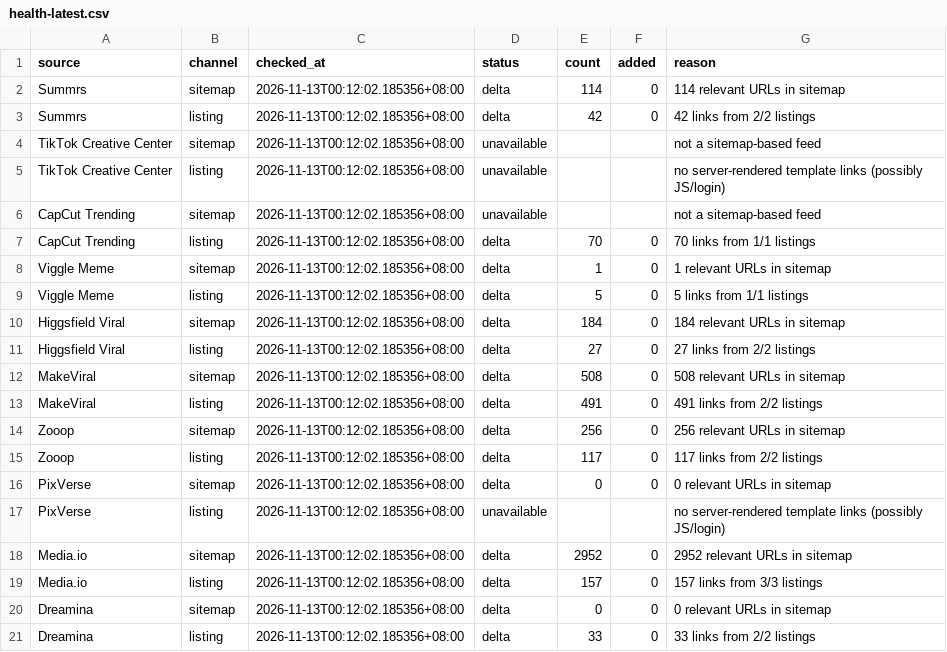
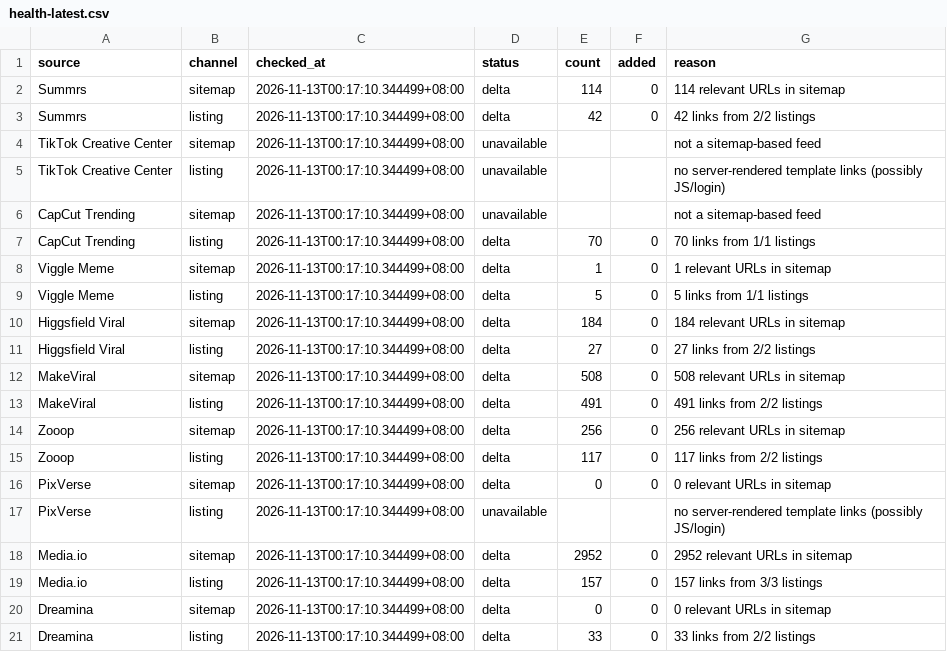
Before and after one commit to yestar2023-alt/trendradar, a CSV file: ai-video-radar/reports/health-latest.csv, drawn as a sheet.

```diff
--- a/ai-video-radar/reports/health-latest.csv
+++ b/ai-video-radar/reports/health-latest.csv
@@ -1,21 +1,21 @@
 source,channel,checked_at,status,count,added,reason
-Summrs,sitemap,2026-11-13T00:12:02.185356+08:00,delta,114,0,114 relevant URLs in sitemap
-Summrs,listing,2026-11-13T00:12:02.185356+08:00,delta,42,0,42 links from 2/2 listings
-TikTok Creative Center,sitemap,2026-11-13T00:12:02.185356+08:00,unavailable,,,not a sitemap-based feed
-TikTok Creative Center,listing,2026-11-13T00:12:02.185356+08:00,unavailable,,,no server-rendered template links (possibly JS/login)
-CapCut Trending,sitemap,2026-11-13T00:12:02.185356+08:00,unavailable,,,not a sitemap-based feed
-CapCut Trending,listing,2026-11-13T00:12:02.185356+08:00,delta,70,0,70 links from 1/1 listings
-Viggle Meme,sitemap,2026-11-13T00:12:02.185356+08:00,delta,1,0,1 relevant URLs in sitemap
-Viggle Meme,listing,2026-11-13T00:12:02.185356+08:00,delta,5,0,5 links from 1/1 listings
-Higgsfield Viral,sitemap,2026-11-13T00:12:02.185356+08:00,delta,184,0,184 relevant URLs in sitemap
-Higgsfield Viral,listing,2026-11-13T00:12:02.185356+08:00,delta,27,0,27 links from 2/2 listings
-MakeViral,sitemap,2026-11-13T00:12:02.185356+08:00,delta,508,0,508 relevant URLs in sitemap
-MakeViral,listing,2026-11-13T00:12:02.185356+08:00,delta,491,0,491 links from 2/2 listings
-Zooop,sitemap,2026-11-13T00:12:02.185356+08:00,delta,256,0,256 relevant URLs in sitemap
-Zooop,listing,2026-11-13T00:12:02.185356+08:00,delta,117,0,117 links from 2/2 listings
-PixVerse,sitemap,2026-11-13T00:12:02.185356+08:00,delta,0,0,0 relevant URLs in sitemap
-PixVerse,listing,2026-11-13T00:12:02.185356+08:00,unavailable,,,no server-rendered template links (possibly JS/login)
-Media.io,sitemap,2026-11-13T00:12:02.185356+08:00,delta,2952,0,2952 relevant URLs in sitemap
-Media.io,listing,2026-11-13T00:12:02.185356+08:00,delta,157,0,157 links from 3/3 listings
-Dreamina,sitemap,2026-11-13T00:12:02.185356+08:00,delta,0,0,0 relevant URLs in sitemap
-Dreamina,listing,2026-11-13T00:12:02.185356+08:00,delta,33,0,33 links from 2/2 listings
+Summrs,sitemap,2026-11-13T00:17:10.344499+08:00,delta,114,0,114 relevant URLs in sitemap
+Summrs,listing,2026-11-13T00:17:10.344499+08:00,delta,42,0,42 links from 2/2 listings
+TikTok Creative Center,sitemap,2026-11-13T00:17:10.344499+08:00,unavailable,,,not a sitemap-based feed
+TikTok Creative Center,listing,2026-11-13T00:17:10.344499+08:00,unavailable,,,no server-rendered template links (possibly JS/login)
+CapCut Trending,sitemap,2026-11-13T00:17:10.344499+08:00,unavailable,,,not a sitemap-based feed
+CapCut Trending,listing,2026-11-13T00:17:10.344499+08:00,delta,70,0,70 links from 1/1 listings
+Viggle Meme,sitemap,2026-11-13T00:17:10.344499+08:00,delta,1,0,1 relevant URLs in sitemap
+Viggle Meme,listing,2026-11-13T00:17:10.344499+08:00,delta,5,0,5 links from 1/1 listings
+Higgsfield Viral,sitemap,2026-11-13T00:17:10.344499+08:00,delta,184,0,184 relevant URLs in sitemap
+Higgsfield Viral,listing,2026-11-13T00:17:10.344499+08:00,delta,27,0,27 links from 2/2 listings
+MakeViral,sitemap,2026-11-13T00:17:10.344499+08:00,delta,508,0,508 relevant URLs in sitemap
+MakeViral,listing,2026-11-13T00:17:10.344499+08:00,delta,491,0,491 links from 2/2 listings
+Zooop,sitemap,2026-11-13T00:17:10.344499+08:00,delta,256,0,256 relevant URLs in sitemap
+Zooop,listing,2026-11-13T00:17:10.344499+08:00,delta,117,0,117 links from 2/2 listings
+PixVerse,sitemap,2026-11-13T00:17:10.344499+08:00,delta,0,0,0 relevant URLs in sitemap
+PixVerse,listing,2026-11-13T00:17:10.344499+08:00,unavailable,,,no server-rendered template links (possibly JS/login)
+Media.io,sitemap,2026-11-13T00:17:10.344499+08:00,delta,2952,0,2952 relevant URLs in sitemap
+Media.io,listing,2026-11-13T00:17:10.344499+08:00,delta,157,0,157 links from 3/3 listings
+Dreamina,sitemap,2026-11-13T00:17:10.344499+08:00,delta,0,0,0 relevant URLs in sitemap
+Dreamina,listing,2026-11-13T00:17:10.344499+08:00,delta,33,0,33 links from 2/2 listings
```
Also changed, not shown: 1 other file.
